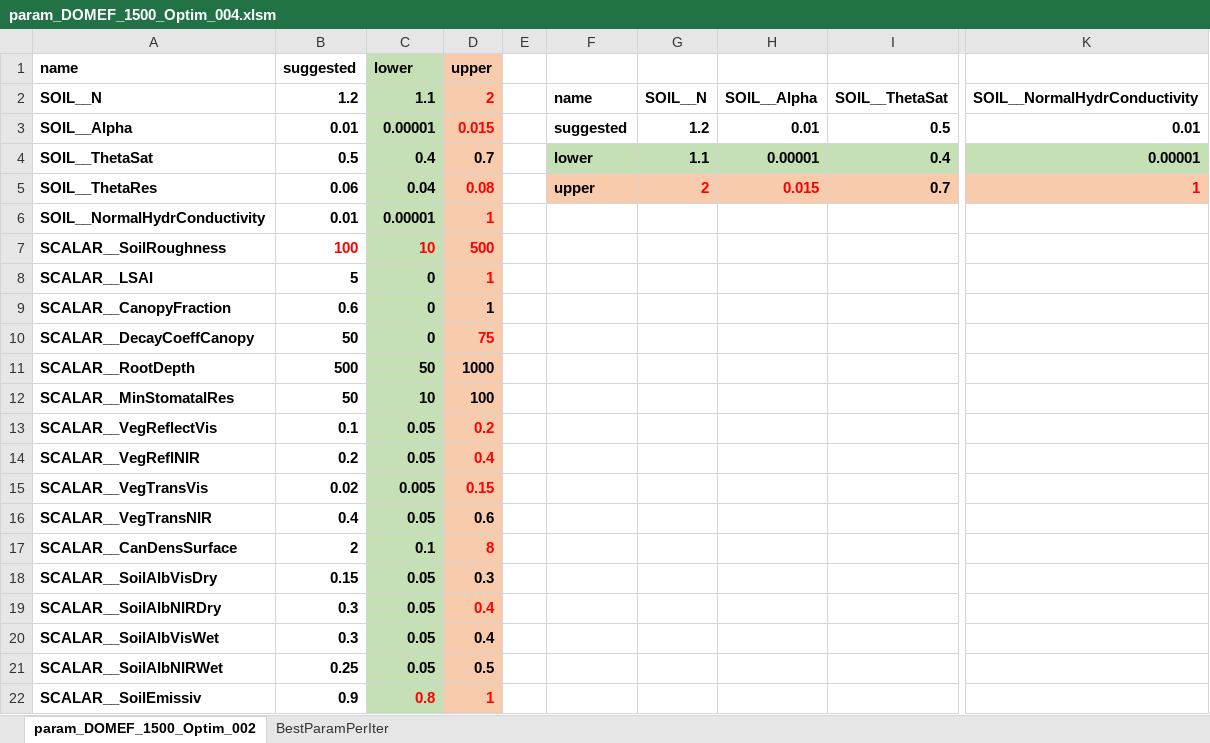
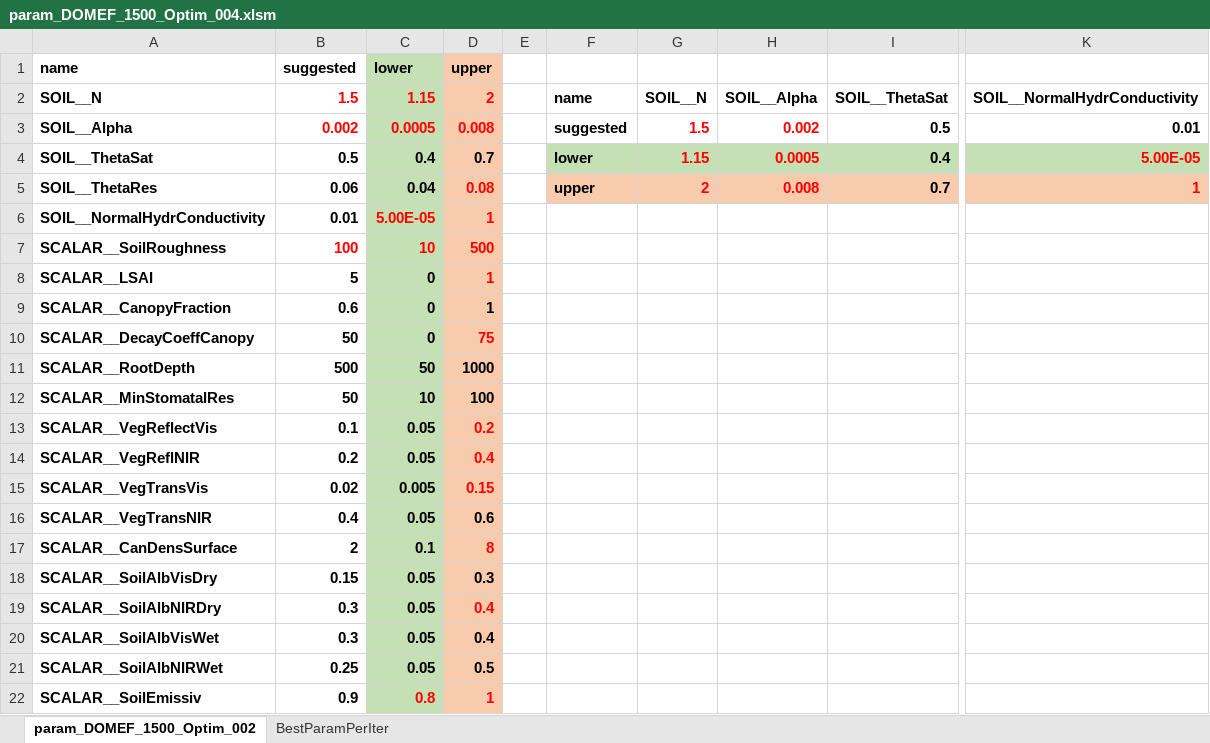
Before and after one commit to EURAC-Ecohydro/MonaLisa, an Excel workbook: run/DOMEF_1500_Optim_004/optim/param_DOMEF_1500_Optim_004.xlsm, sheet param_DOMEF_1500_Optim_002, drawn as a sheet; only a part is shown, gaps mark what is left out; values as stored, in another font and other column widths than the file's, no borders; the diff names each change by its address in the sheet, - before the commit and + after, or states it on an @@ line.

Commit message:
improved DOMEF_1500_004 and 005 simulation

```diff
--- a/run/DOMEF_1500_Optim_004/optim/param_DOMEF_1500_Optim_004.xlsm (sheet param_DOMEF_1500_Optim_002)
+++ b/run/DOMEF_1500_Optim_004/optim/param_DOMEF_1500_Optim_004.xlsm (sheet param_DOMEF_1500_Optim_002)
-B2 (suggested): 1.2
+B2 (suggested): 1.5
-B2:C3 text colour: black
+B2:C3 text colour: #FF0000
-C2 (lower): 1.1
+C2 (lower): 1.15
-B3 (suggested): 0.01
+B3 (suggested): 0.002
-C3 (lower): 0.00001
+C3 (lower): 0.0005
-D3 (upper): 0.015
+D3 (upper): 0.008
-G3: 1.2
+G3: 1.5
-G3:H4 text colour: black
+G3:H4 text colour: #FF0000
-H3: 0.01
+H3: 0.002
-G4: 1.1
+G4: 1.15
-H4: 0.00001
+H4: 0.0005
-K4: 0.00001
+K4: 5.00E-05
-K4 text colour: black
+K4 text colour: #FF0000
-H5: 0.015
+H5: 0.008
-C6 (lower): 0.00001
+C6 (lower): 5.00E-05
-C6 text colour: black
+C6 text colour: #FF0000
```
Also changed, not shown: run/DOMEF_1500_Optim_005/optim/param_DOMEF_1500_Optim_004.xlsm, 7 other files.
